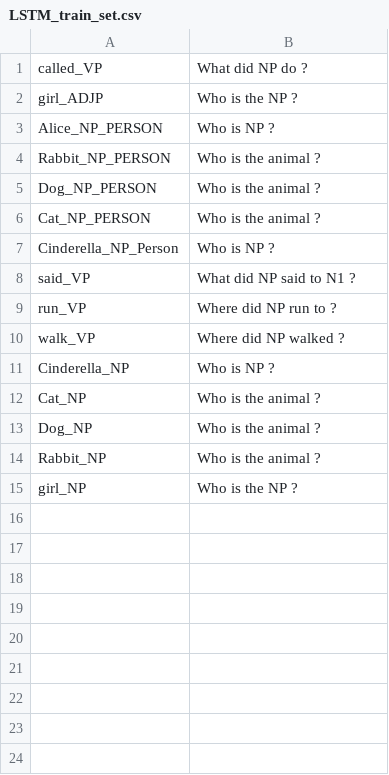
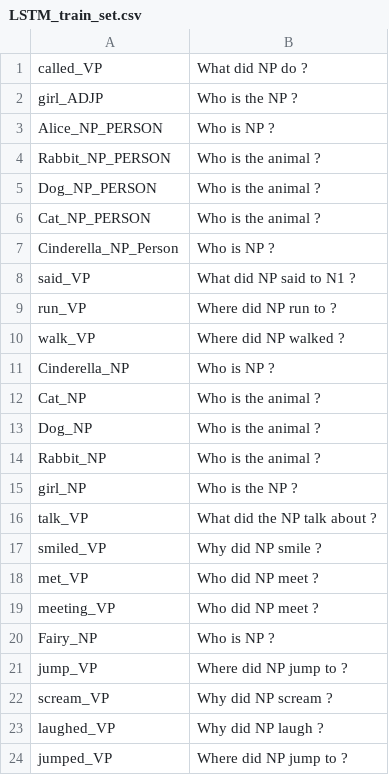
Before and after one commit to BasuruK/NLP-Question-Generator, a CSV file: Train_and_test_data/LSTM_train_set.csv, drawn as a sheet.

```diff
--- a/Train_and_test_data/LSTM_train_set.csv
+++ b/Train_and_test_data/LSTM_train_set.csv
@@ -15 +15,10 @@ Rabbit_NP,Who is the animal ?
 girl_NP,Who is the NP ?
+talk_VP,What did the NP talk about ?
+smiled_VP,Why did NP smile ?
+met_VP,Who did NP meet ?
+meeting_VP,Who did NP meet ?
+Fairy_NP,Who is NP ?
+jump_VP,Where did NP jump to ?
+scream_VP,Why did NP scream ?
+laughed_VP,Why did NP laugh ?
+jumped_VP,Where did NP jump to ?
```
Also changed, not shown: 3 other files.
